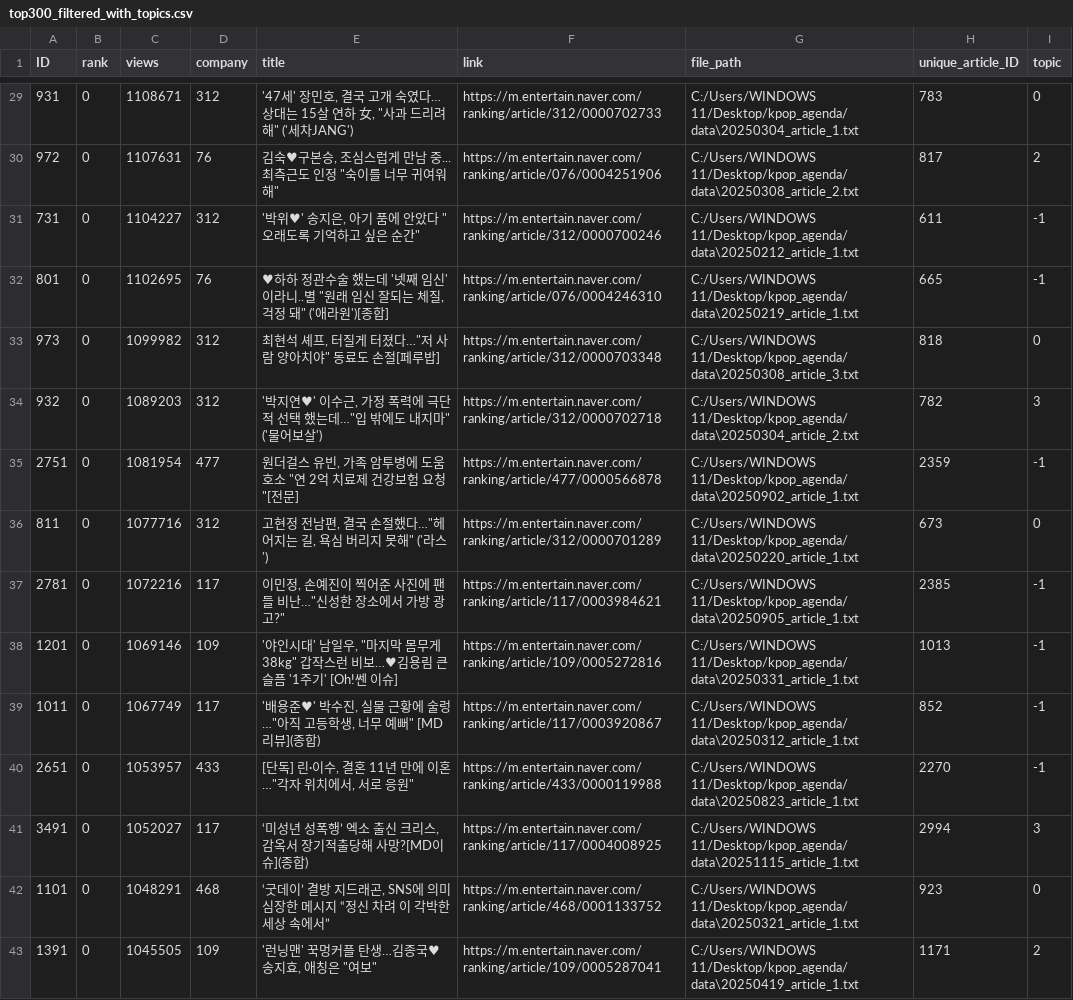
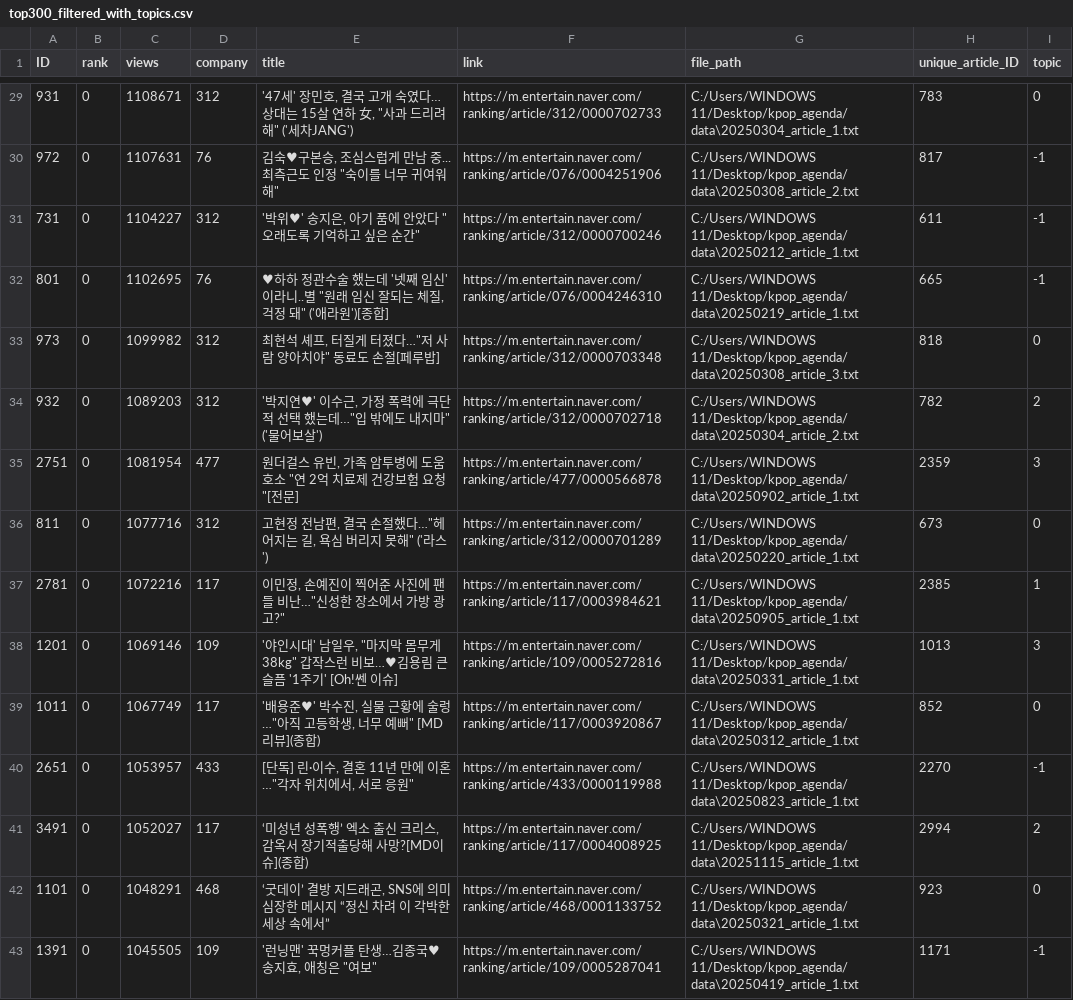
Before and after one commit to LoveLow-Global/k-pop-agenda, a CSV file: data/top300_filtered_with_topics.csv, drawn as a sheet; only a part is shown, gaps mark what is left out; the diff covers the shown part only.

```diff
--- a/data/top300_filtered_with_topics.csv
+++ b/data/top300_filtered_with_topics.csv
@@ -29,3 +29,3 @@ ID,rank,views,company,title,link,file_path,unique_article_ID,topic
 931,0,1108671,312,"'47세' 장민호, 결국 고개 숙였다…상대는 15살 연하 女, ""사과 드리려 해"" ('세차JANG')",https://m.entertain.naver.com/ranking/article/312/0000702733,C:/Users/WINDOWS 11/Desktop/kpop_agenda/data\20250304_article_1.txt,783,0
-972,0,1107631,76,"김숙♥구본승, 조심스럽게 만남 중...최측근도 인정 ""숙이를 너무 귀여워해""",https://m.entertain.naver.com/ranking/article/076/0004251906,C:/Users/WINDOWS 11/Desktop/kpop_agenda/data\20250308_article_2.txt,817,2
+972,0,1107631,76,"김숙♥구본승, 조심스럽게 만남 중...최측근도 인정 ""숙이를 너무 귀여워해""",https://m.entertain.naver.com/ranking/article/076/0004251906,C:/Users/WINDOWS 11/Desktop/kpop_agenda/data\20250308_article_2.txt,817,-1
 731,0,1104227,312,"'박위♥' 송지은, 아기 품에 안았다 ""오래도록 기억하고 싶은 순간""",https://m.entertain.naver.com/ranking/article/312/0000700246,C:/Users/WINDOWS 11/Desktop/kpop_agenda/data\20250212_article_1.txt,611,-1
@@ -33,11 +33,11 @@ ID,rank,views,company,title,link,file_path,unique_article_ID,topic
 973,0,1099982,312,"최현석 셰프, 터질게 터졌다…""저 사람 양아치야"" 동료도 손절[페루밥]",https://m.entertain.naver.com/ranking/article/312/0000703348,C:/Users/WINDOWS 11/Desktop/kpop_agenda/data\20250308_article_3.txt,818,0
-932,0,1089203,312,"'박지연♥' 이수근, 가정 폭력에 극단적 선택 했는데…""입 밖에도 내지마"" ('물어보살')",https://m.entertain.naver.com/ranking/article/312/0000702718,C:/Users/WINDOWS 11/Desktop/kpop_agenda/data\20250304_article_2.txt,782,3
-2751,0,1081954,477,"원더걸스 유빈, 가족 암투병에 도움 호소 ""연 2억 치료제 건강보험 요청""[전문]",https://m.entertain.naver.com/ranking/article/477/0000566878,C:/Users/WINDOWS 11/Desktop/kpop_agenda/data\20250902_article_1.txt,2359,-1
+932,0,1089203,312,"'박지연♥' 이수근, 가정 폭력에 극단적 선택 했는데…""입 밖에도 내지마"" ('물어보살')",https://m.entertain.naver.com/ranking/article/312/0000702718,C:/Users/WINDOWS 11/Desktop/kpop_agenda/data\20250304_article_2.txt,782,2
+2751,0,1081954,477,"원더걸스 유빈, 가족 암투병에 도움 호소 ""연 2억 치료제 건강보험 요청""[전문]",https://m.entertain.naver.com/ranking/article/477/0000566878,C:/Users/WINDOWS 11/Desktop/kpop_agenda/data\20250902_article_1.txt,2359,3
 811,0,1077716,312,"고현정 전남편, 결국 손절했다…""헤어지는 길, 욕심 버리지 못해"" ('라스')",https://m.entertain.naver.com/ranking/article/312/0000701289,C:/Users/WINDOWS 11/Desktop/kpop_agenda/data\20250220_article_1.txt,673,0
-2781,0,1072216,117,"이민정, 손예진이 찍어준 사진에 팬들 비난…""신성한 장소에서 가방 광고?""",https://m.entertain.naver.com/ranking/article/117/0003984621,C:/Users/WINDOWS 11/Desktop/kpop_agenda/data\20250905_article_1.txt,2385,-1
-1201,0,1069146,109,"'야인시대' 남일우, ""마지막 몸무게 38kg"" 갑작스런 비보…♥김용림 큰 슬픔 '1주기' [Oh!쎈 이슈]",https://m.entertain.naver.com/ranking/article/109/0005272816,C:/Users/WINDOWS 11/Desktop/kpop_agenda/data\20250331_article_1.txt,1013,-1
-1011,0,1067749,117,"'배용준♥' 박수진, 실물 근황에 술렁…""아직 고등학생, 너무 예뻐"" [MD리뷰](종합)",https://m.entertain.naver.com/ranking/article/117/0003920867,C:/Users/WINDOWS 11/Desktop/kpop_agenda/data\20250312_article_1.txt,852,-1
+2781,0,1072216,117,"이민정, 손예진이 찍어준 사진에 팬들 비난…""신성한 장소에서 가방 광고?""",https://m.entertain.naver.com/ranking/article/117/0003984621,C:/Users/WINDOWS 11/Desktop/kpop_agenda/data\20250905_article_1.txt,2385,1
+1201,0,1069146,109,"'야인시대' 남일우, ""마지막 몸무게 38kg"" 갑작스런 비보…♥김용림 큰 슬픔 '1주기' [Oh!쎈 이슈]",https://m.entertain.naver.com/ranking/article/109/0005272816,C:/Users/WINDOWS 11/Desktop/kpop_agenda/data\20250331_article_1.txt,1013,3
+1011,0,1067749,117,"'배용준♥' 박수진, 실물 근황에 술렁…""아직 고등학생, 너무 예뻐"" [MD리뷰](종합)",https://m.entertain.naver.com/ranking/article/117/0003920867,C:/Users/WINDOWS 11/Desktop/kpop_agenda/data\20250312_article_1.txt,852,0
 2651,0,1053957,433,"[단독] 린·이수, 결혼 11년 만에 이혼…""각자 위치에서, 서로 응원""",https://m.entertain.naver.com/ranking/article/433/0000119988,C:/Users/WINDOWS 11/Desktop/kpop_agenda/data\20250823_article_1.txt,2270,-1
-3491,0,1052027,117,"‘미성년 성폭행’ 엑소 출신 크리스, 감옥서 장기적출당해 사망?[MD이슈](종합)",https://m.entertain.naver.com/ranking/article/117/0004008925,C:/Users/WINDOWS 11/Desktop/kpop_agenda/data\20251115_article_1.txt,2994,3
+3491,0,1052027,117,"‘미성년 성폭행’ 엑소 출신 크리스, 감옥서 장기적출당해 사망?[MD이슈](종합)",https://m.entertain.naver.com/ranking/article/117/0004008925,C:/Users/WINDOWS 11/Desktop/kpop_agenda/data\20251115_article_1.txt,2994,2
 1101,0,1048291,468,"‘굿데이’ 결방 지드래곤, SNS에 의미심장한 메시지 “정신 차려 이 각박한 세상 속에서”",https://m.entertain.naver.com/ranking/article/468/0001133752,C:/Users/WINDOWS 11/Desktop/kpop_agenda/data\20250321_article_1.txt,923,0
-1391,0,1045505,109,"'런닝맨' 꾹멍커플 탄생…김종국♥송지효, 애칭은 ""여보""",https://m.entertain.naver.com/ranking/article/109/0005287041,C:/Users/WINDOWS 11/Desktop/kpop_agenda/data\20250419_article_1.txt,1171,2
+1391,0,1045505,109,"'런닝맨' 꾹멍커플 탄생…김종국♥송지효, 애칭은 ""여보""",https://m.entertain.naver.com/ranking/article/109/0005287041,C:/Users/WINDOWS 11/Desktop/kpop_agenda/data\20250419_article_1.txt,1171,-1
```
Also changed, not shown: 158 edited cells elsewhere in this file, 6 other files.
